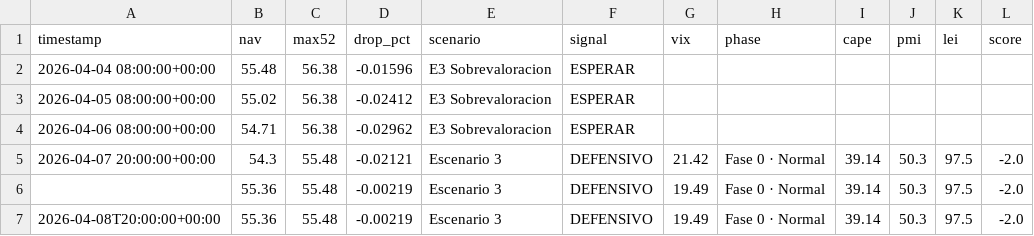
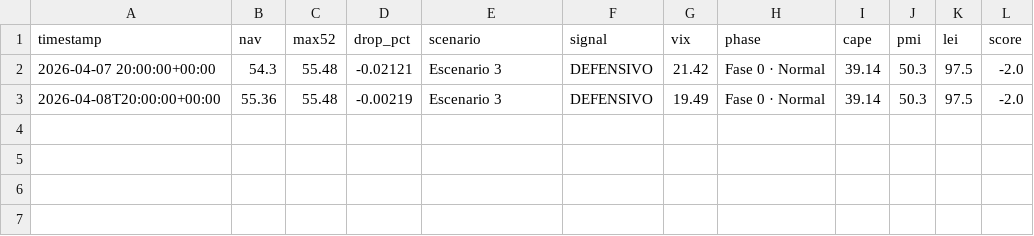
Before and after one commit to franciscosaezgutierrez/public-core, a CSV file: data/nav_history.csv, drawn as a sheet.

Commit message:
Update nav_history.csv

```diff
--- a/data/nav_history.csv
+++ b/data/nav_history.csv
@@ -1,7 +1,3 @@
 timestamp,nav,max52,drop_pct,scenario,signal,vix,phase,cape,pmi,lei,score
-2026-04-04 08:00:00+00:00,55.48,56.38,-0.01596,E3 Sobrevaloracion,ESPERAR,,,,,,
-2026-04-05 08:00:00+00:00,55.02,56.38,-0.02412,E3 Sobrevaloracion,ESPERAR,,,,,,
-2026-04-06 08:00:00+00:00,54.71,56.38,-0.02962,E3 Sobrevaloracion,ESPERAR,,,,,,
 2026-04-07 20:00:00+00:00,54.3,55.48,-0.02121,Escenario 3,DEFENSIVO,21.42,Fase 0 · Normal,39.14,50.3,97.5,-2.0
-,55.36,55.48,-0.00219,Escenario 3,DEFENSIVO,19.49,Fase 0 · Normal,39.14,50.3,97.5,-2.0
 2026-04-08T20:00:00+00:00,55.36,55.48,-0.00219,Escenario 3,DEFENSIVO,19.49,Fase 0 · Normal,39.14,50.3,97.5,-2.0
```
